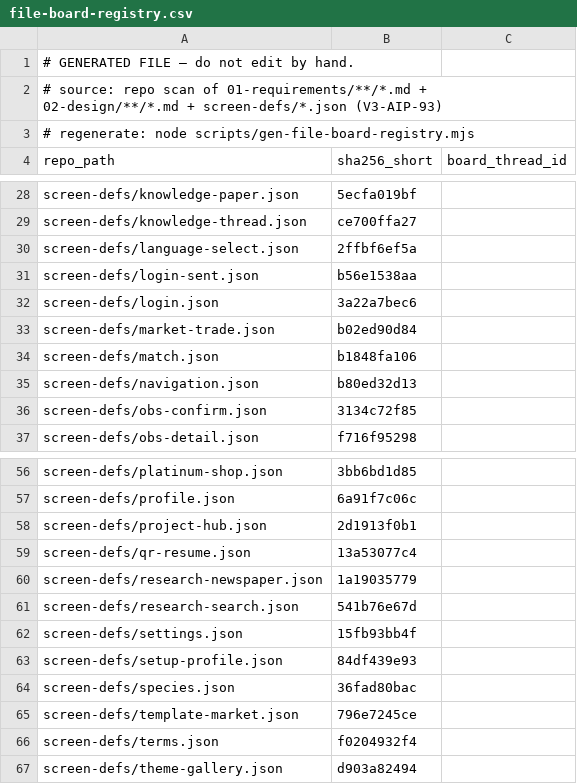
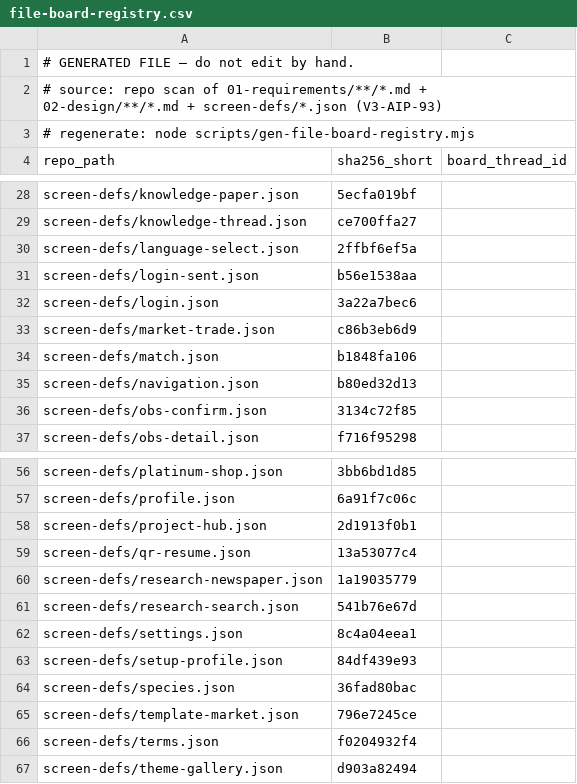
Before and after one commit to itherculeslaboratory-cyber/it-hercules-laboratory_ver3, a CSV file: 04-traceability/file-board-registry.csv, drawn as a sheet; only a part is shown, gaps mark what is left out.

```diff
--- a/04-traceability/file-board-registry.csv
+++ b/04-traceability/file-board-registry.csv
@@ -32,3 +32,3 @@
 "screen-defs/login.json","3a22a7bec6",""
-"screen-defs/market-trade.json","b02ed90d84",""
+"screen-defs/market-trade.json","c86b3eb6d9",""
 "screen-defs/match.json","b1848fa106",""
@@ -61,3 +61,3 @@
 "screen-defs/research-search.json","541b76e67d",""
-"screen-defs/settings.json","15fb93bb4f",""
+"screen-defs/settings.json","8c4a04eea1",""
 "screen-defs/setup-profile.json","84df439e93",""
```
Also changed, not shown: 9 other files.
